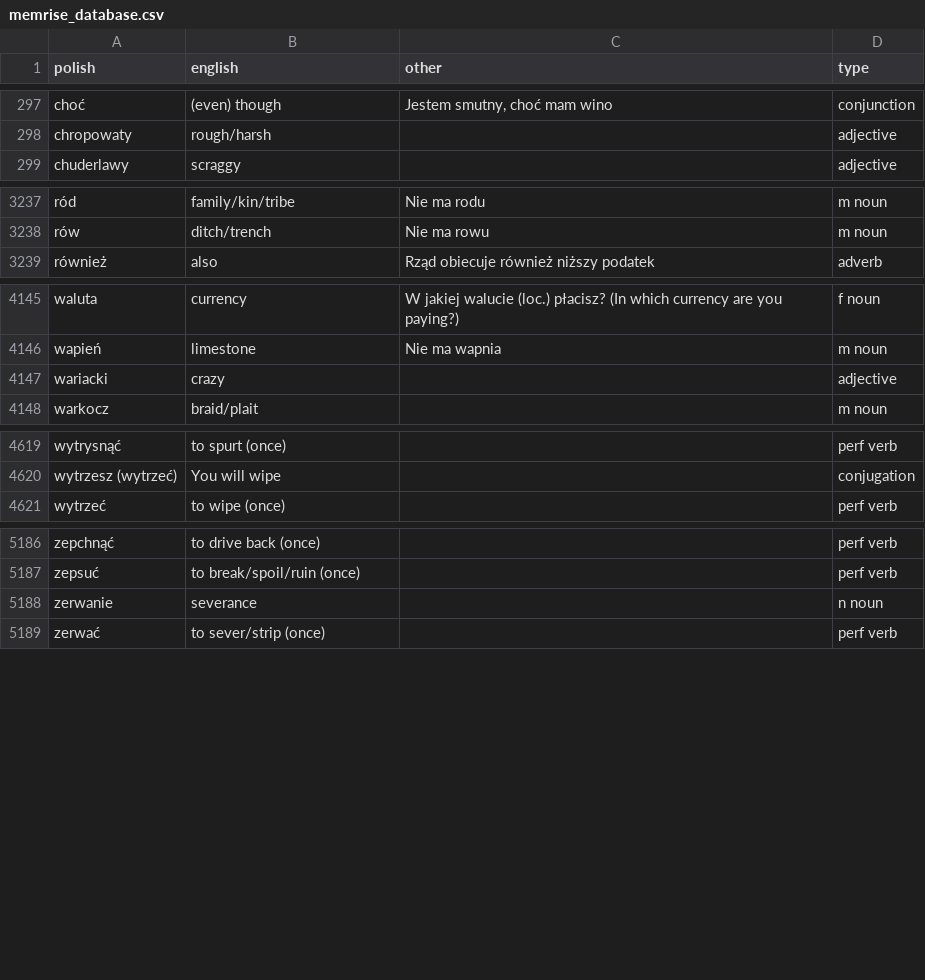
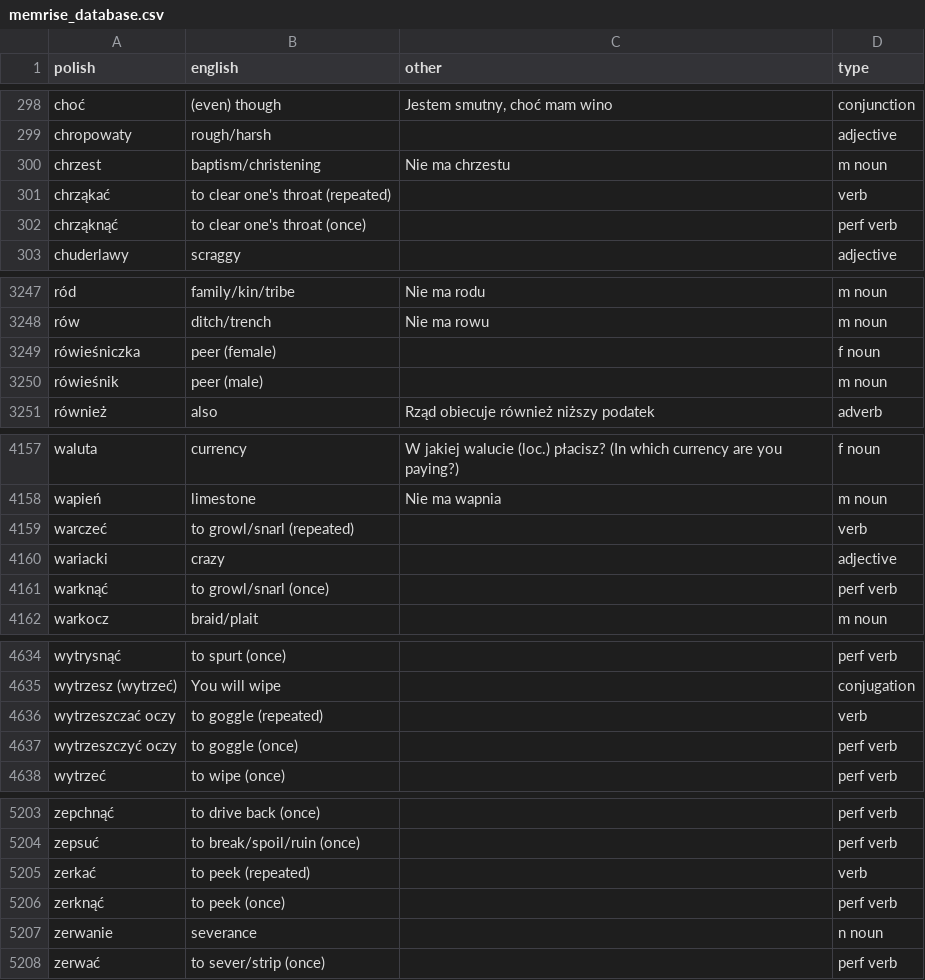
Before and after one commit to mikemcgowan/memrise-scraper-scala, a CSV file: memrise_database.csv, drawn as a sheet; only a part is shown, gaps mark what is left out; the diff covers the shown part only.

```diff
--- a/memrise_database.csv
+++ b/memrise_database.csv
@@ -298,2 +299,5 @@ choć,(even) though,"Jestem smutny, choć mam wino",conjunction
 chropowaty,rough/harsh,,adjective
+chrzest,baptism/christening,Nie ma chrzestu,m noun
+chrząkać,to clear one's throat (repeated),,verb
+chrząknąć,to clear one's throat (once),,perf verb
 chuderlawy,scraggy,,adjective
@@ -3238,2 +3248,4 @@ ród,family/kin/tribe,Nie ma rodu,m noun
 rów,ditch/trench,Nie ma rowu,m noun
+rówieśniczka,peer (female),,f noun
+rówieśnik,peer (male),,m noun
 również,also,Rząd obiecuje również niższy podatek,adverb
@@ -4146,3 +4158,5 @@ waluta,currency,W jakiej walucie (loc.) płacisz? (In which currency are you pay
 wapień,limestone,Nie ma wapnia,m noun
+warczeć,to growl/snarl (repeated),,verb
 wariacki,crazy,,adjective
+warknąć,to growl/snarl (once),,perf verb
 warkocz,braid/plait,,m noun
@@ -4620,2 +4635,4 @@ wytrysnąć,to spurt (once),,perf verb
 wytrzesz (wytrzeć),You will wipe,,conjugation
+wytrzeszczać oczy,to goggle (repeated),,verb
+wytrzeszczyć oczy,to goggle (once),,perf verb
 wytrzeć,to wipe (once),,perf verb
@@ -5187,2 +5204,4 @@ zepchnąć,to drive back (once),,perf verb
 zepsuć,to break/spoil/ruin (once),,perf verb
+zerkać,to peek (repeated),,verb
+zerknąć,to peek (once),,perf verb
 zerwanie,severance,,n noun
```
Also changed, not shown: 9 added rows elsewhere in this file, memrise_levels.csv.
